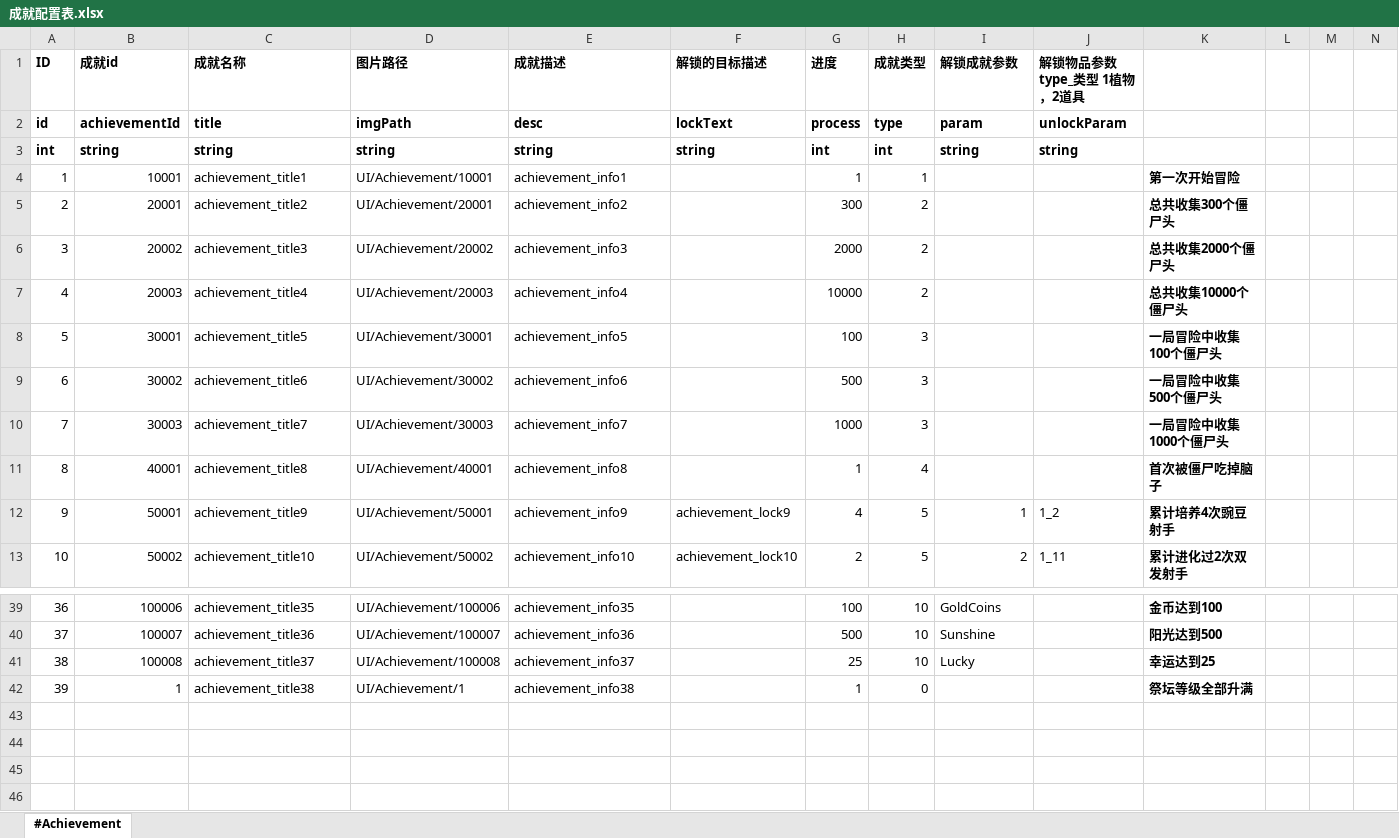
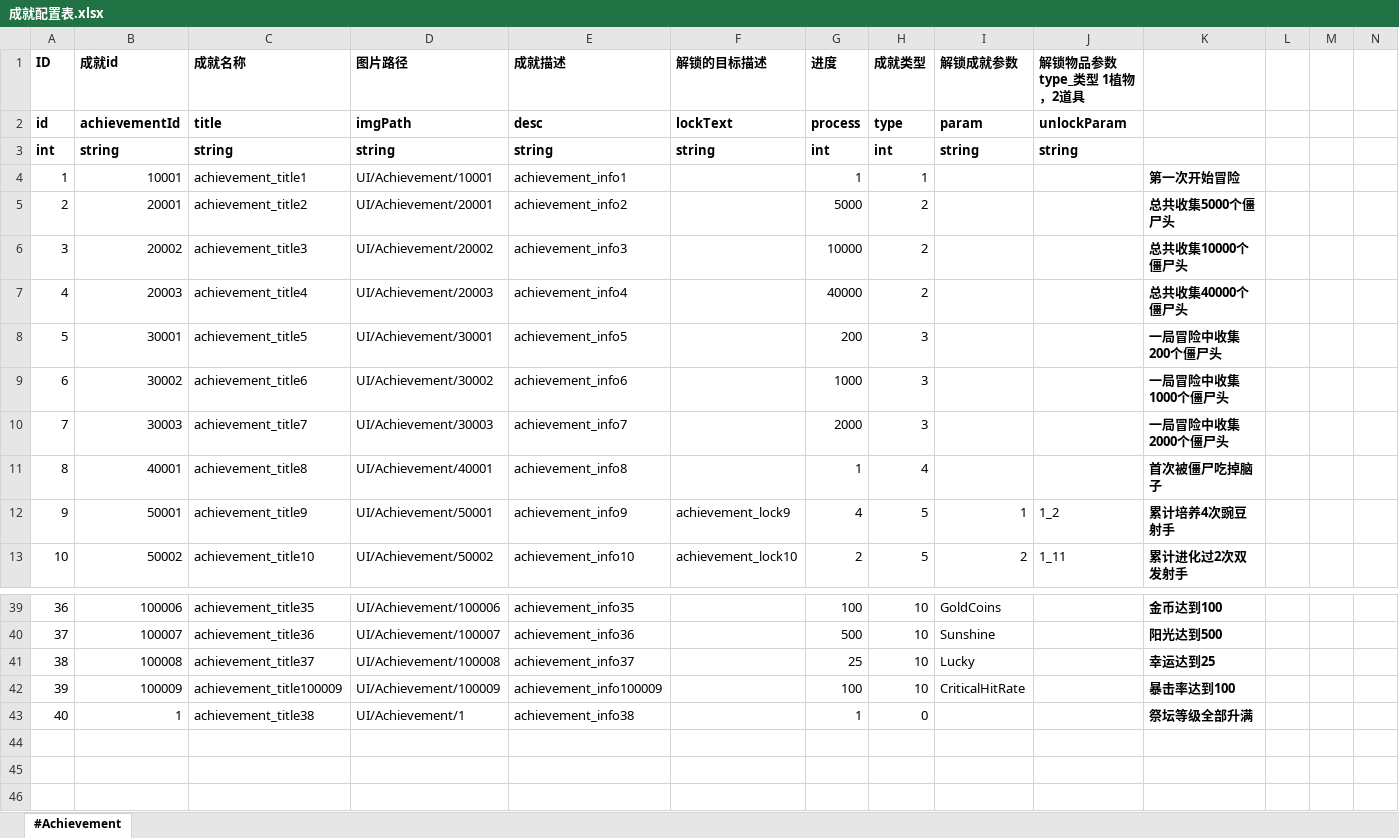
Before and after one commit to aa1345171901/Crazy-Dave-Bad-Adventure, an Excel workbook: ExcelToCs/配置/成就配置表.xlsx, sheet #Achievement, drawn as a sheet; only a part is shown, gaps mark what is left out; values as stored, in another font and other column widths than the file's, no borders; removed rows and columns are numbered as before the commit, all else as after; rows hold the shown columns only; the diff names each change by its address in the sheet, - before the commit and + after, or states it on an @@ line.

```diff
--- a/ExcelToCs/配置/成就配置表.xlsx (sheet #Achievement)
+++ b/ExcelToCs/配置/成就配置表.xlsx (sheet #Achievement)
-G5 (进度): 300
+G5 (进度): 5000
-K5: 总共收集300个僵尸头
+K5: 总共收集5000个僵尸头
-G6 (进度): 2000
+G6 (进度): 10000
-K6: 总共收集2000个僵尸头
+K6: 总共收集10000个僵尸头
-G7 (进度): 10000
+G7 (进度): 40000
-K7: 总共收集10000个僵尸头
+K7: 总共收集40000个僵尸头
-G8 (进度): 100
+G8 (进度): 200
-K8: 一局冒险中收集100个僵尸头
+K8: 一局冒险中收集200个僵尸头
-G9 (进度): 500
+G9 (进度): 1000
-K9: 一局冒险中收集500个僵尸头
+K9: 一局冒险中收集1000个僵尸头
-G10 (进度): 1000
+G10 (进度): 2000
-K10: 一局冒险中收集1000个僵尸头
+K10: 一局冒险中收集2000个僵尸头
+row 42: 39 | 100009 | achievement_title100009 | UI/Achievement/100009 | achievement_info100009 |  | 100 | 10 | CriticalHitRate |  | 暴击率达到100
-A43 (ID): 39
+A43 (ID): 40
-row 43: (empty)
```
Also changed, not shown: formulas that keep their value, ExcelToCs/配置/文本配置表.xlsx, ExcelToCs/配置/波次配置表.xlsx, 53 other files.
